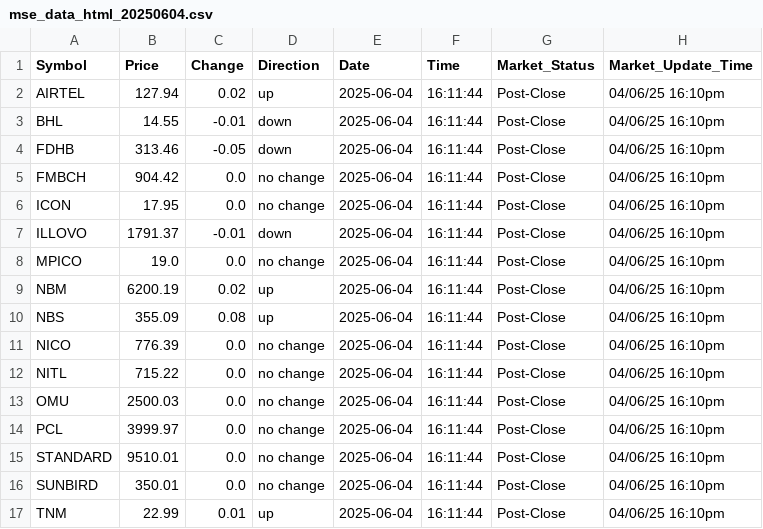
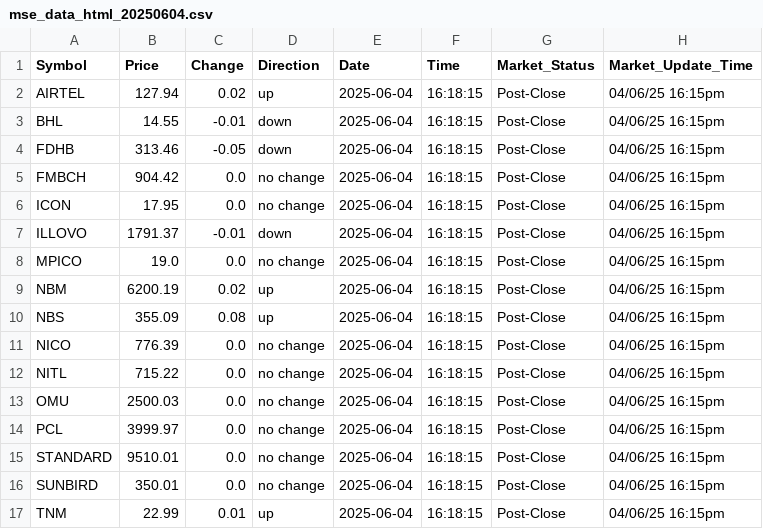
Before and after one commit to bsc-com-ne-12-20/mse-watch-api, a CSV file: data/mse_data_html_20250604.csv, drawn as a sheet.

```diff
--- a/data/mse_data_html_20250604.csv
+++ b/data/mse_data_html_20250604.csv
@@ -1,17 +1,17 @@
 Symbol,Price,Change,Direction,Date,Time,Market_Status,Market_Update_Time
-AIRTEL,127.94,0.02,up,2025-06-04,16:11:44,Post-Close,04/06/25 16:10pm
-BHL,14.55,-0.01,down,2025-06-04,16:11:44,Post-Close,04/06/25 16:10pm
-FDHB,313.46,-0.05,down,2025-06-04,16:11:44,Post-Close,04/06/25 16:10pm
-FMBCH,904.42,0.0,no change,2025-06-04,16:11:44,Post-Close,04/06/25 16:10pm
-ICON,17.95,0.0,no change,2025-06-04,16:11:44,Post-Close,04/06/25 16:10pm
-ILLOVO,1791.37,-0.01,down,2025-06-04,16:11:44,Post-Close,04/06/25 16:10pm
-MPICO,19.0,0.0,no change,2025-06-04,16:11:44,Post-Close,04/06/25 16:10pm
-NBM,6200.19,0.02,up,2025-06-04,16:11:44,Post-Close,04/06/25 16:10pm
-NBS,355.09,0.08,up,2025-06-04,16:11:44,Post-Close,04/06/25 16:10pm
-NICO,776.39,0.0,no change,2025-06-04,16:11:44,Post-Close,04/06/25 16:10pm
-NITL,715.22,0.0,no change,2025-06-04,16:11:44,Post-Close,04/06/25 16:10pm
-OMU,2500.03,0.0,no change,2025-06-04,16:11:44,Post-Close,04/06/25 16:10pm
-PCL,3999.97,0.0,no change,2025-06-04,16:11:44,Post-Close,04/06/25 16:10pm
-STANDARD,9510.01,0.0,no change,2025-06-04,16:11:44,Post-Close,04/06/25 16:10pm
-SUNBIRD,350.01,0.0,no change,2025-06-04,16:11:44,Post-Close,04/06/25 16:10pm
-TNM,22.99,0.01,up,2025-06-04,16:11:44,Post-Close,04/06/25 16:10pm
+AIRTEL,127.94,0.02,up,2025-06-04,16:18:15,Post-Close,04/06/25 16:15pm
+BHL,14.55,-0.01,down,2025-06-04,16:18:15,Post-Close,04/06/25 16:15pm
+FDHB,313.46,-0.05,down,2025-06-04,16:18:15,Post-Close,04/06/25 16:15pm
+FMBCH,904.42,0.0,no change,2025-06-04,16:18:15,Post-Close,04/06/25 16:15pm
+ICON,17.95,0.0,no change,2025-06-04,16:18:15,Post-Close,04/06/25 16:15pm
+ILLOVO,1791.37,-0.01,down,2025-06-04,16:18:15,Post-Close,04/06/25 16:15pm
+MPICO,19.0,0.0,no change,2025-06-04,16:18:15,Post-Close,04/06/25 16:15pm
+NBM,6200.19,0.02,up,2025-06-04,16:18:15,Post-Close,04/06/25 16:15pm
+NBS,355.09,0.08,up,2025-06-04,16:18:15,Post-Close,04/06/25 16:15pm
+NICO,776.39,0.0,no change,2025-06-04,16:18:15,Post-Close,04/06/25 16:15pm
+NITL,715.22,0.0,no change,2025-06-04,16:18:15,Post-Close,04/06/25 16:15pm
+OMU,2500.03,0.0,no change,2025-06-04,16:18:15,Post-Close,04/06/25 16:15pm
+PCL,3999.97,0.0,no change,2025-06-04,16:18:15,Post-Close,04/06/25 16:15pm
+STANDARD,9510.01,0.0,no change,2025-06-04,16:18:15,Post-Close,04/06/25 16:15pm
+SUNBIRD,350.01,0.0,no change,2025-06-04,16:18:15,Post-Close,04/06/25 16:15pm
+TNM,22.99,0.01,up,2025-06-04,16:18:15,Post-Close,04/06/25 16:15pm
```
Also changed, not shown: data/mse_data_html_all.csv, 3 other files.
